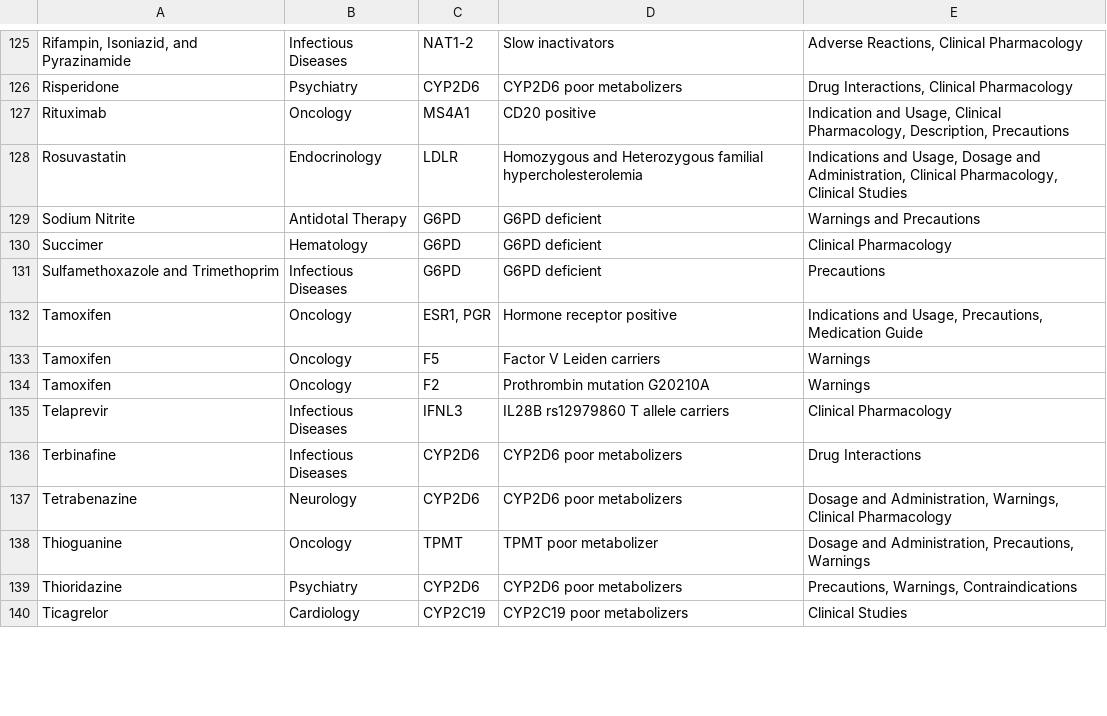
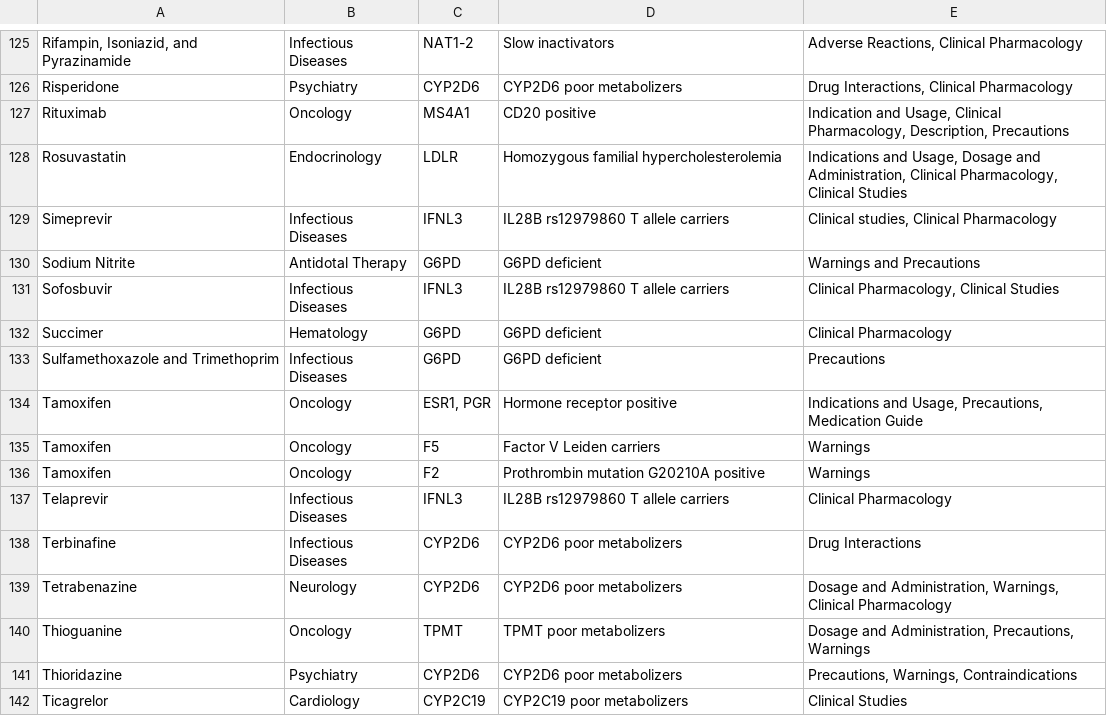
Before and after one commit to bio2rdf/bio2rdf-scripts, a CSV file: linkedSPLs/linkedSPLs-update/mappings/FDA-pharmacogenetic-info-mapping/genetic-biomarker-table-raw-import.csv, drawn as a sheet; only a part is shown, gaps mark what is left out; addresses are those after the commit; the diff covers the shown part only; the diff names each change by its address in the sheet, - before the commit and + after, or states it on an @@ line.

Commit message:
revise pharmgxTable creation script

```diff
--- a/linkedSPLs/linkedSPLs-update/mappings/FDA-pharmacogenetic-info-mapping/genetic-biomarker-table-raw-import.csv
+++ b/linkedSPLs/linkedSPLs-update/mappings/FDA-pharmacogenetic-info-mapping/genetic-biomarker-table-raw-import.csv
-D128: Homozygous and Heterozygous familial hypercholesterolemia
+D128: Homozygous familial hypercholesterolemia
+row 129: Simeprevir | Infectious Diseases | IFNL3 | IL28B rs12979860 T allele carriers | Clinical studies, Clinical Pharmacology
+row 131: Sofosbuvir | Infectious Diseases | IFNL3 | IL28B rs12979860 T allele carriers | Clinical Pharmacology, Clinical Studies
-D136: Prothrombin mutation G20210A
+D136: Prothrombin mutation G20210A positive
-D140: TPMT poor metabolizer
+D140: TPMT poor metabolizers
```
Also changed, not shown: 3 added rows, 2 removed rows and 22 edited cells elsewhere in this file, 3 other files.
